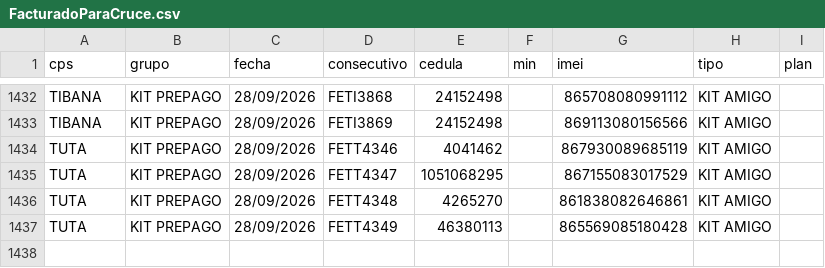
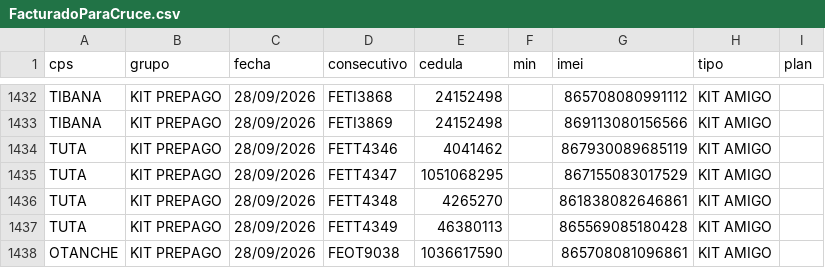
Before and after one commit to lubernu/prueba, a CSV file: FacturadoParaCruce.csv, drawn as a sheet; only a part is shown, gaps mark what is left out.

Commit message:
Actualización automática: FacturadoParaCruce.csv

```diff
--- a/FacturadoParaCruce.csv
+++ b/FacturadoParaCruce.csv
@@ -1437 +1437,2 @@ TUTA;KIT PREPAGO;28/09/2026;FETT4348;4265270;;861838082646861;KIT AMIGO;
 TUTA;KIT PREPAGO;28/09/2026;FETT4349;46380113;;865569085180428;KIT AMIGO;
+OTANCHE;KIT PREPAGO;28/09/2026;FEOT9038;1036617590;;865708081096861;KIT AMIGO;
```
